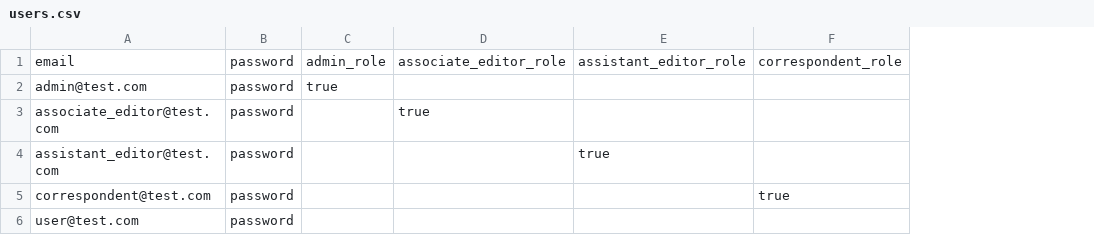
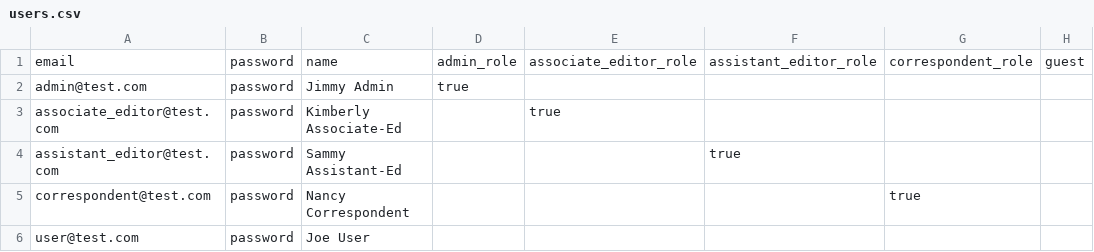
Before and after one commit to BCDigSchol/jesuit-bibliography, a CSV file: db/imports/users.csv, drawn as a sheet; the diff names each change by its address in the sheet, - before the commit and + after, or states it on an @@ line.

Commit message:
adding ability to manage user roles from backend

```diff
--- a/db/imports/users.csv
+++ b/db/imports/users.csv
+column C, rows 1-6: name | Jimmy Admin | Kimberly Associate-Ed | Sammy Assistant-Ed | Nancy Correspondent | Joe User
+column H, row 1: guest
```
Also changed, not shown: 20 other files.
